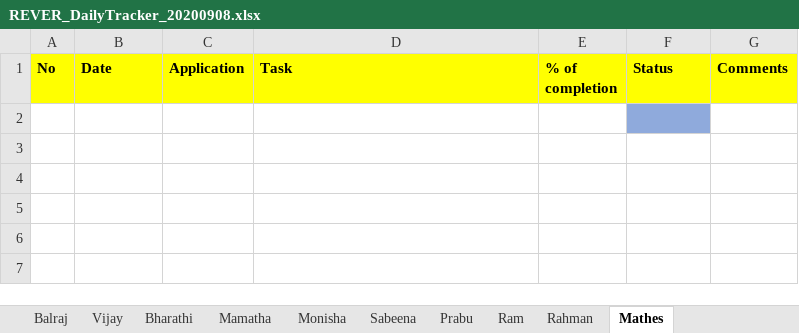
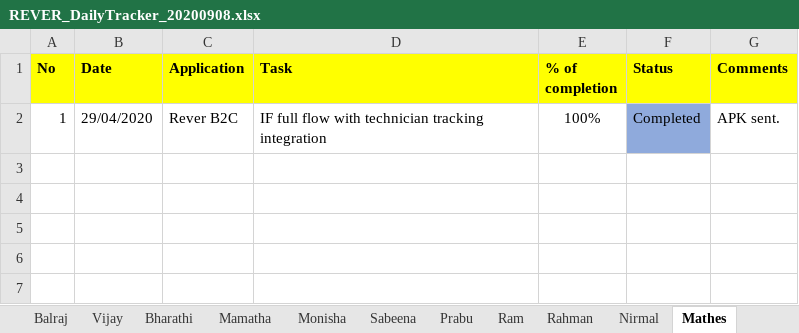
Before and after one commit to tcbalaji/DailyTracker, an Excel workbook: REVER_DailyTracker_20200908.xlsx, sheet Mathes, drawn as a sheet; only a part is shown; values as stored, in another font and other column widths than the file's, no borders; the diff names each change by its address in the sheet, - before the commit and + after, or states it on an @@ line.

```diff
--- a/REVER_DailyTracker_20200908.xlsx (sheet Mathes)
+++ b/REVER_DailyTracker_20200908.xlsx (sheet Mathes)
+sheet tab: Nirmal
-row 2: (empty)
+row 2: 1 | 29/04/2020 | Rever B2C | IF full flow with technician tracking integration | 100% | Completed | APK sent.
```
Also changed, not shown: sheet Balraj, sheet Vijay, sheet Monisha.
